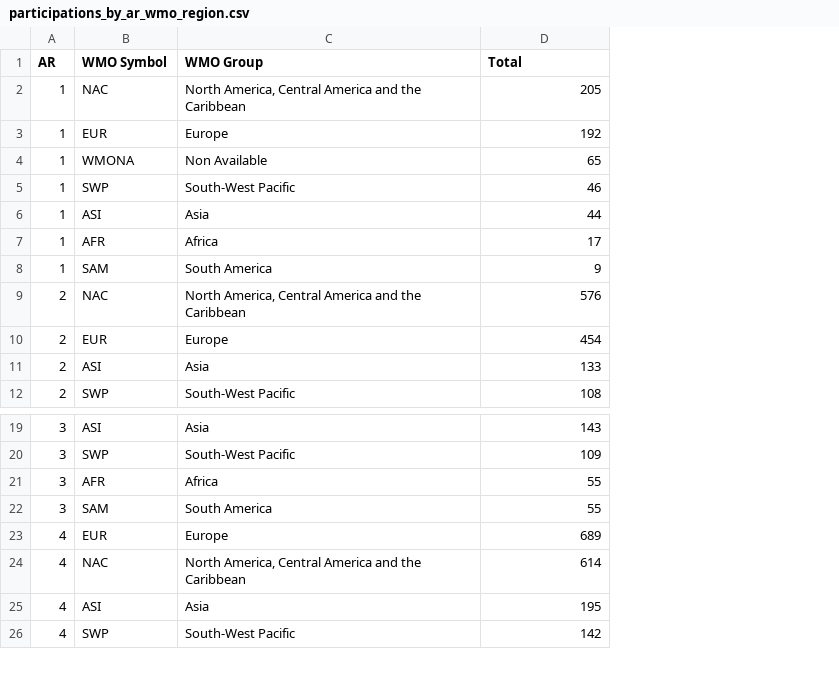
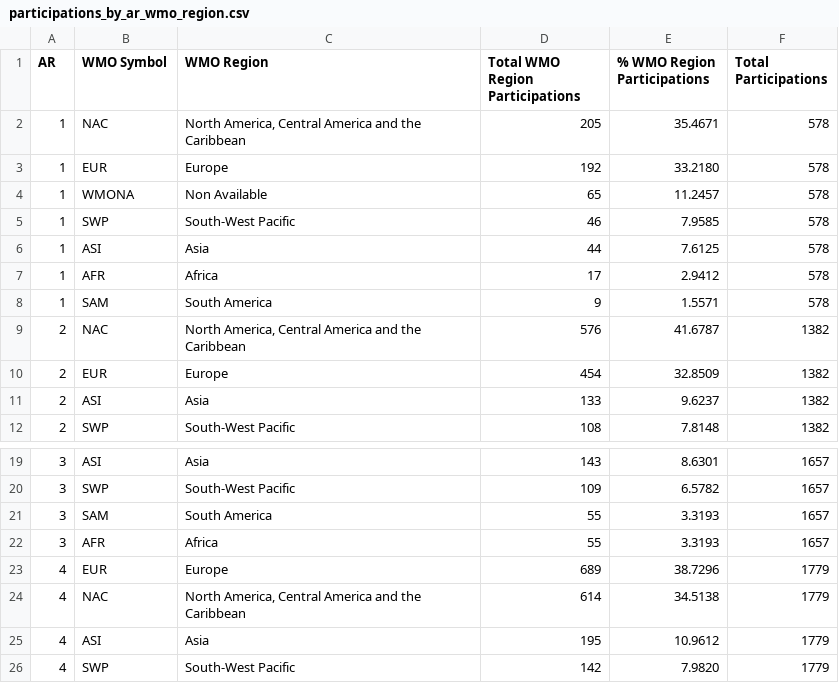
Before and after one commit to eric-brechemier/ipcc-database, a CSV file: data/participations_by_ar_wmo_region.csv, drawn as a sheet; only a part is shown, gaps mark what is left out; the diff names each change by its address in the sheet, - before the commit and + after, or states it on an @@ line.

Commit message:
Add percentage of participations of WMO Regions

```diff
--- a/data/participations_by_ar_wmo_region.csv
+++ b/data/participations_by_ar_wmo_region.csv
+column E (% WMO Region Participations), rows 2-12: 35.4671 | 33.2180 | 11.2457 | 7.9585 | 7.6125 | 2.9412 | 1.5571 | 41.6787 | 32.8509 | 9.6237 | 7.8148; rows 19-20: 8.6301 | 6.5782; rows 22-26: 3.3193 | 38.7296 | 34.5138 | 10.9612 | 7.9820
+column F (Total Participations), rows 2-12: 578 | 578 | 578 | 578 | 578 | 578 | 578 | 1382 | 1382 | 1382 | 1382; rows 19-20: 1657 | 1657; rows 22-26: 1657 | 1779 | 1779 | 1779 | 1779
-C1: WMO Group
+C1: WMO Region
-D1: Total
+D1: Total WMO Region Participations
@@ row 22 moved to row 21: 3 @@
```
Also changed, not shown: 1 other file.
